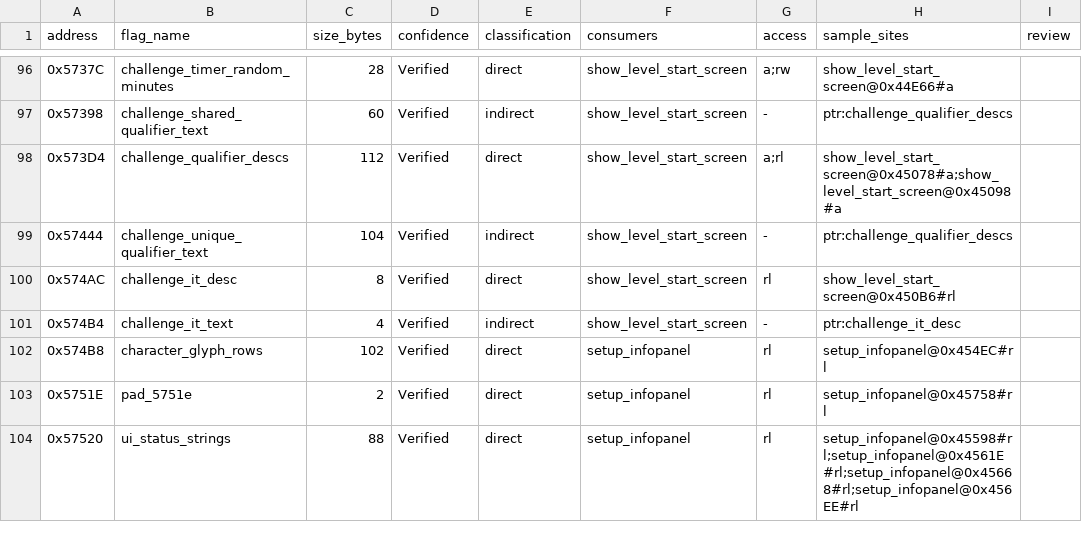
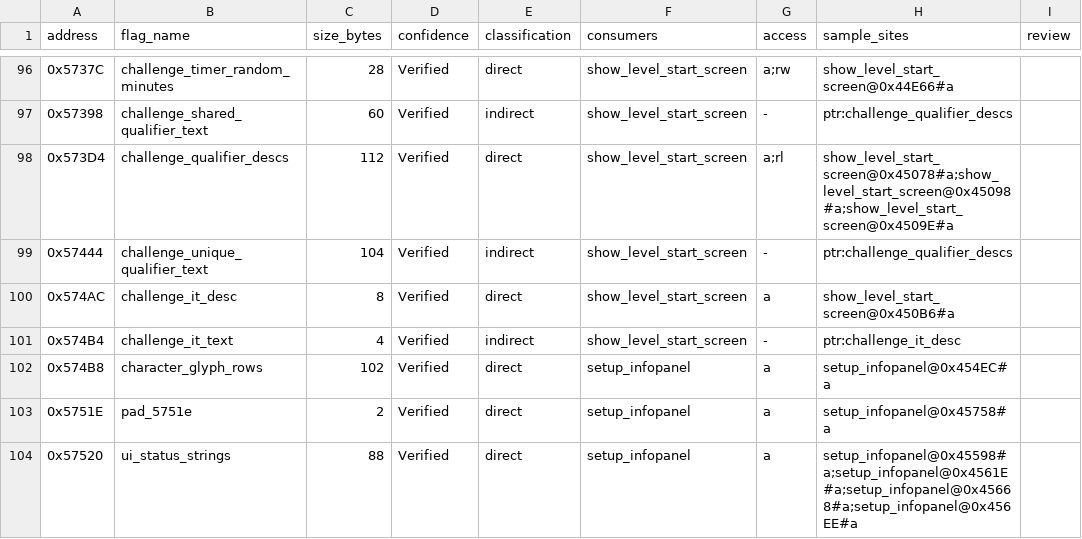
Before and after one commit to alinsavix/gauntlet-gamerom-ai-reveng, a CSV file: doc/generated/data_flag_consumers.csv, drawn as a sheet; only a part is shown, gaps mark what is left out; the diff covers the shown part only.

```diff
--- a/doc/generated/data_flag_consumers.csv
+++ b/doc/generated/data_flag_consumers.csv
@@ -97,8 +97,8 @@ address,flag_name,size_bytes,confidence,classification,consumers,access,sample_s
 0x57398,challenge_shared_qualifier_text,60,Verified,indirect,show_level_start_screen,-,ptr:challenge_qualifier_descs,
-0x573D4,challenge_qualifier_descs,112,Verified,direct,show_level_start_screen,a;rl,show_level_start_screen@0x45078#a;show_level_start_screen@0x45098#a,
+0x573D4,challenge_qualifier_descs,112,Verified,direct,show_level_start_screen,a;rl,show_level_start_screen@0x45078#a;show_level_start_screen@0x45098#a;show_level_start_screen@0x4509E#a,
 0x57444,challenge_unique_qualifier_text,104,Verified,indirect,show_level_start_screen,-,ptr:challenge_qualifier_descs,
-0x574AC,challenge_it_desc,8,Verified,direct,show_level_start_screen,rl,show_level_start_screen@0x450B6#rl,
+0x574AC,challenge_it_desc,8,Verified,direct,show_level_start_screen,a,show_level_start_screen@0x450B6#a,
 0x574B4,challenge_it_text,4,Verified,indirect,show_level_start_screen,-,ptr:challenge_it_desc,
-0x574B8,character_glyph_rows,102,Verified,direct,setup_infopanel,rl,setup_infopanel@0x454EC#rl,
-0x5751E,pad_5751e,2,Verified,direct,setup_infopanel,rl,setup_infopanel@0x45758#rl,
-0x57520,ui_status_strings,88,Verified,direct,setup_infopanel,rl,setup_infopanel@0x45598#rl;setup_infopanel@0x4561E#rl;setup_infopanel@0x45668#rl;setup_infopanel@0x456EE#rl,
+0x574B8,character_glyph_rows,102,Verified,direct,setup_infopanel,a,setup_infopanel@0x454EC#a,
+0x5751E,pad_5751e,2,Verified,direct,setup_infopanel,a,setup_infopanel@0x45758#a,
+0x57520,ui_status_strings,88,Verified,direct,setup_infopanel,a,setup_infopanel@0x45598#a;setup_infopanel@0x4561E#a;setup_infopanel@0x45668#a;setup_infopanel@0x456EE#a,
```
Also changed, not shown: 70 edited cells elsewhere in this file, 1 other file.
